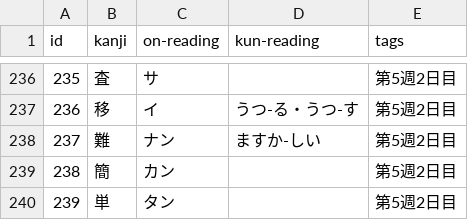
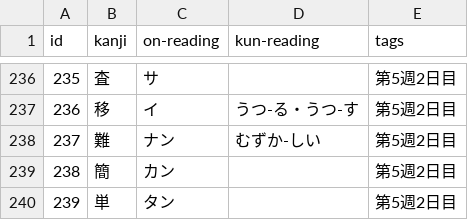
Before and after one commit to nillsondg/japanese_corpus, a CSV file: N3 Sou Matome Kanji.csv, drawn as a sheet; only a part is shown, gaps mark what is left out.

```diff
--- a/N3 Sou Matome Kanji.csv
+++ b/N3 Sou Matome Kanji.csv
@@ -237,3 +237,3 @@ id,kanji,on-reading,kun-reading,tags
 236,移,イ,うつ-る・うつ-す,第5週2日目
-237,難,ナン,ますか-しい,第5週2日目
+237,難,ナン,むずか-しい,第5週2日目
 238,簡,カン,,第5週2日目
```
Also changed, not shown: N3 Sou Matome Kanji Words.csv.
